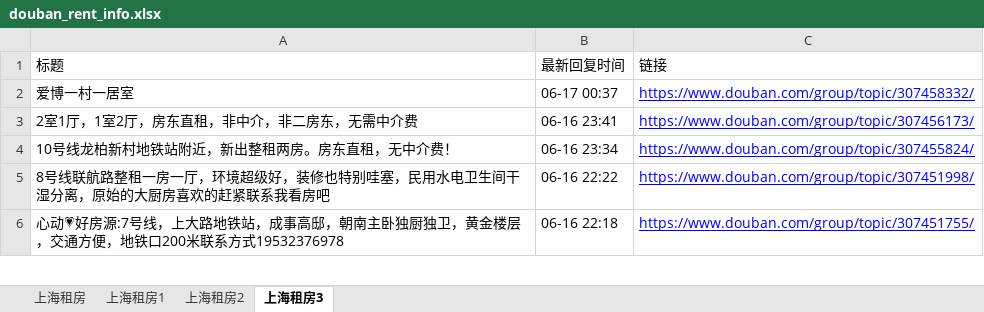
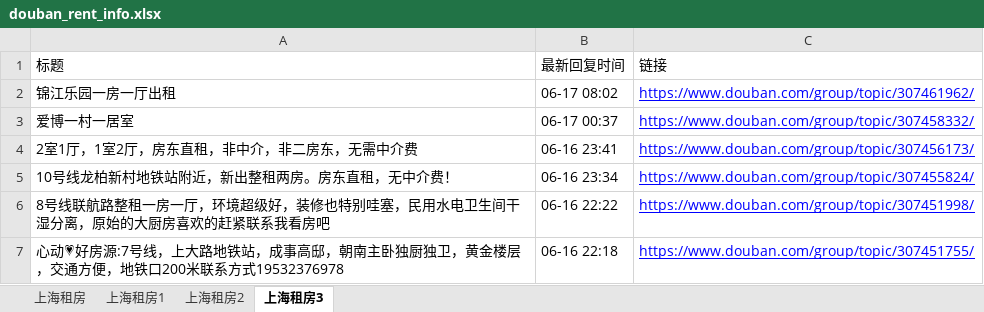
Before and after one commit to RyanShi0118/rent-info-crawler, an Excel workbook: douban_rent_info.xlsx, sheet 上海租房3, drawn as a sheet; only a part is shown; values as stored, in another font and other column widths than the file's, no borders; the diff names each change by its address in the sheet, - before the commit and + after, or states it on an @@ line.

```diff
--- a/douban_rent_info.xlsx (sheet 上海租房3)
+++ b/douban_rent_info.xlsx (sheet 上海租房3)
+row 2: 锦江乐园一房一厅出租 | 06-17 08:02 | https://www.douban.com/group/topic/307461962/
```
Also changed, not shown: sheet 上海租房, sheet 上海租房1, sheet 上海租房2, filtered_rent_info.xlsx, 1 other file.
